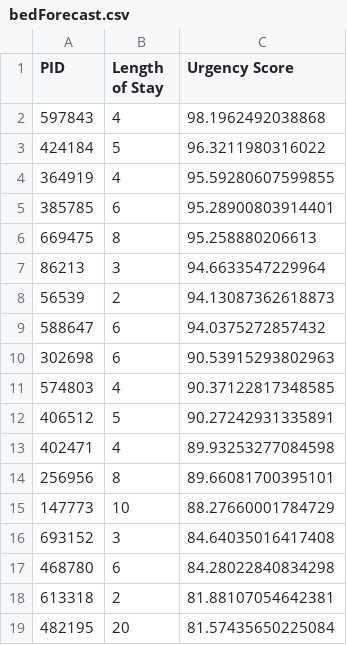
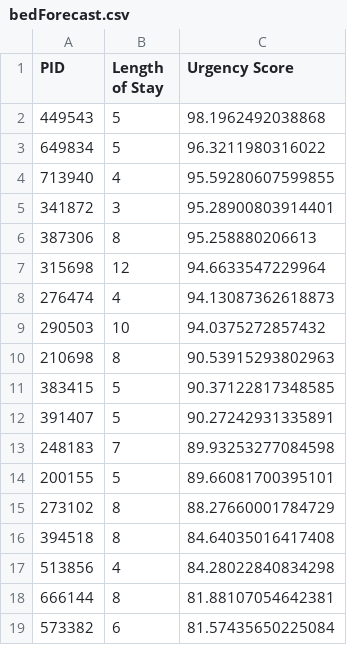
Before and after one commit to SubhavBatra/Sarvogya, a CSV file: bedForecast.csv, drawn as a sheet; only a part is shown; the diff covers the shown part only.

```diff
--- a/bedForecast.csv
+++ b/bedForecast.csv
@@ -1,19 +1,19 @@
 PID,Length of Stay,Urgency Score
-597843,4,98.1962492038868
-424184,5,96.3211980316022
-364919,4,95.59280607599855
-385785,6,95.28900803914401
-669475,8,95.258880206613
-86213,3,94.6633547229964
-56539,2,94.13087362618873
-588647,6,94.0375272857432
-302698,6,90.53915293802963
-574803,4,90.37122817348585
-406512,5,90.27242931335891
-402471,4,89.93253277084598
-256956,8,89.66081700395101
-147773,10,88.27660001784729
-693152,3,84.64035016417408
-468780,6,84.28022840834298
-613318,2,81.88107054642381
-482195,20,81.57435650225084
+449543,5,98.1962492038868
+649834,5,96.3211980316022
+713940,4,95.59280607599855
+341872,3,95.28900803914401
+387306,8,95.258880206613
+315698,12,94.6633547229964
+276474,4,94.13087362618873
+290503,10,94.0375272857432
+210698,8,90.53915293802963
+383415,5,90.37122817348585
+391407,5,90.27242931335891
+248183,7,89.93253277084598
+200155,5,89.66081700395101
+273102,8,88.27660001784729
+394518,8,84.64035016417408
+513856,4,84.28022840834298
+666144,8,81.88107054642381
+573382,6,81.57435650225084
```
Also changed, not shown: 3 added rows, 1 removed row and 46 edited cells elsewhere in this file, 7 other files.
